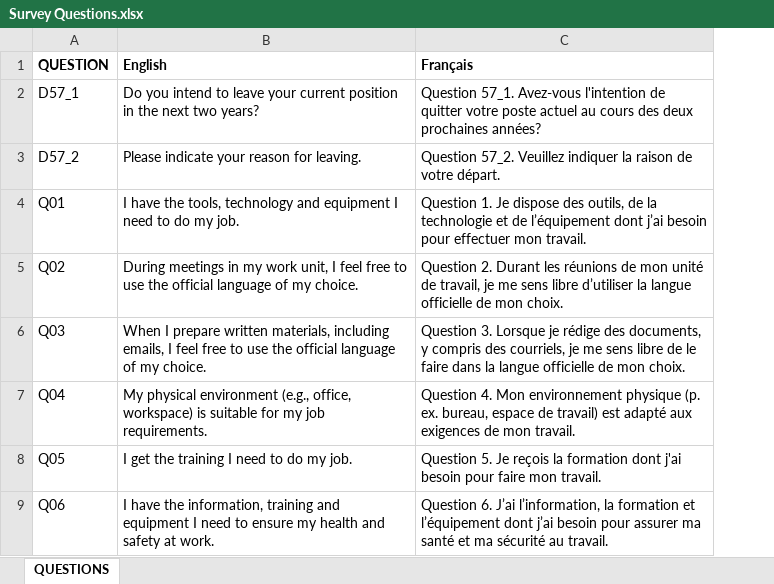
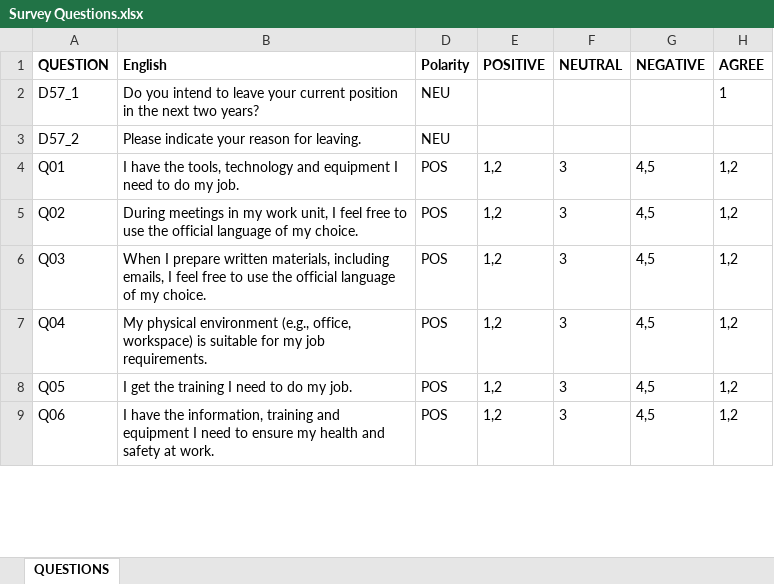
Before and after one commit to Martin-Coder-Cloud/PSES---GPT, an Excel workbook: metadata/Survey Questions.xlsx, sheet QUESTIONS, drawn as a sheet; only a part is shown; values as stored, in another font and other column widths than the file's, no borders; removed rows and columns are numbered as before the commit, all else as after; the diff names each change by its address in the sheet, - before the commit and + after, or states it on an @@ line.

Commit message:
Add files via upload

```diff
--- a/metadata/Survey Questions.xlsx (sheet QUESTIONS)
+++ b/metadata/Survey Questions.xlsx (sheet QUESTIONS)
@@ column C (Français) hidden, rows 2-9: Question 57_1. Avez-vous l'intention de quitter votre poste actuel au cours des deux prochaines années? | Question 57_2. Veuillez indiquer la raison de votre départ. | Question 1. Je dispose des outils, de la technologie et de l’équipement dont j’ai besoin pour effectuer mon travail. | Question 2. Durant les réunions de mon unité de travail, je me sens libre d’utiliser la langue officielle de mon choix. | Question 3. Lorsque je rédige des documents, y compris des courriels, je me sens libre de le faire dans la langue officielle de mon choix. | Question 4. Mon environnement physique (p. ex. bureau, espace de travail) est adapté aux exigences de mon travail. | Question 5. Je reçois la formation dont j'ai besoin pour faire mon travail. | Question 6. J’ai l’information, la formation et l’équipement dont j’ai besoin pour assurer ma santé et ma sécurité au travail. @@
+column D (Polarity), rows 2-9: NEU | NEU | POS | POS | POS | POS | POS | POS
+column E (POSITIVE), rows 4-9: all 1,2
+column F (NEUTRAL), rows 4-9: all 3
+column G (NEGATIVE), rows 4-9: all 4,5
+column H (AGREE), rows 2-9: 1 |  | 1,2 | 1,2 | 1,2 | 1,2 | 1,2 | 1,2
```
